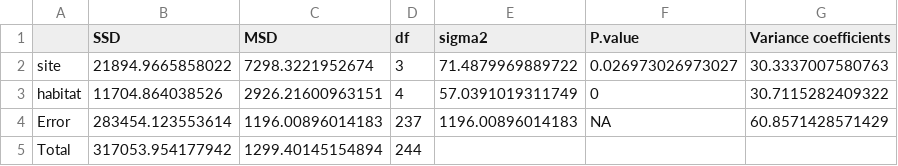
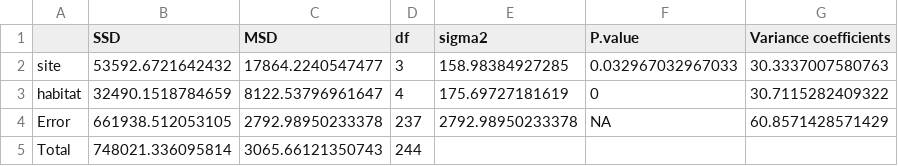
Before and after one commit to esotka/ZosteraSNPs, a CSV file: output/amova.method1-calls_noClones.csv, drawn as a sheet.

```diff
--- a/output/amova.method1-calls_noClones.csv
+++ b/output/amova.method1-calls_noClones.csv
@@ -1,5 +1,5 @@
 "","SSD","MSD","df","sigma2","P.value","Variance coefficients"
-"site",21894.9665858022,7298.3221952674,3,"71.4879969889722","0.026973026973027","30.3337007580763"
-"habitat",11704.864038526,2926.21600963151,4,"57.0391019311749","0","30.7115282409322"
-"Error",283454.123553614,1196.00896014183,237,"1196.00896014183",NA,"60.8571428571429"
-"Total",317053.954177942,1299.40145154894,244,"","",""
+"site",53592.6721642432,17864.2240547477,3,"158.98384927285","0.032967032967033","30.3337007580763"
+"habitat",32490.1518784659,8122.53796961647,4,"175.69727181619","0","30.7115282409322"
+"Error",661938.512053105,2792.98950233378,237,"2792.98950233378",NA,"60.8571428571429"
+"Total",748021.336095814,3065.66121350743,244,"","",""
```
Also changed, not shown: output/amova.method1-calls_noClones-pairwisePhiSt.csv, 17 other files.
